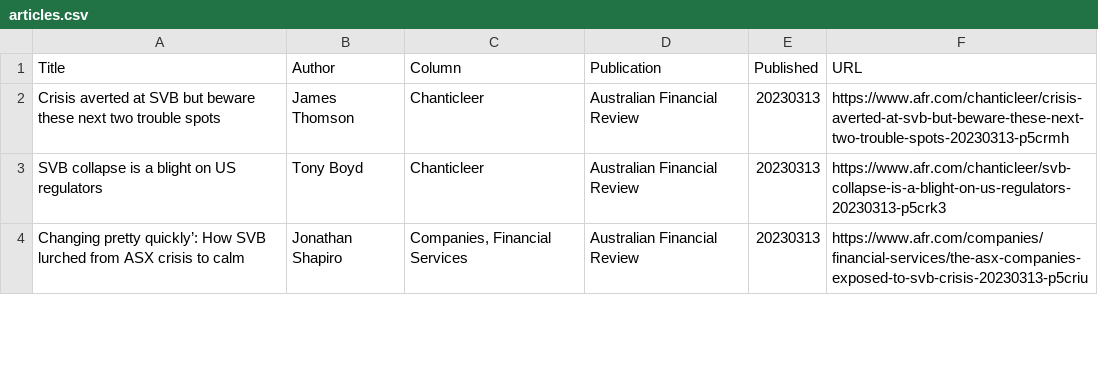
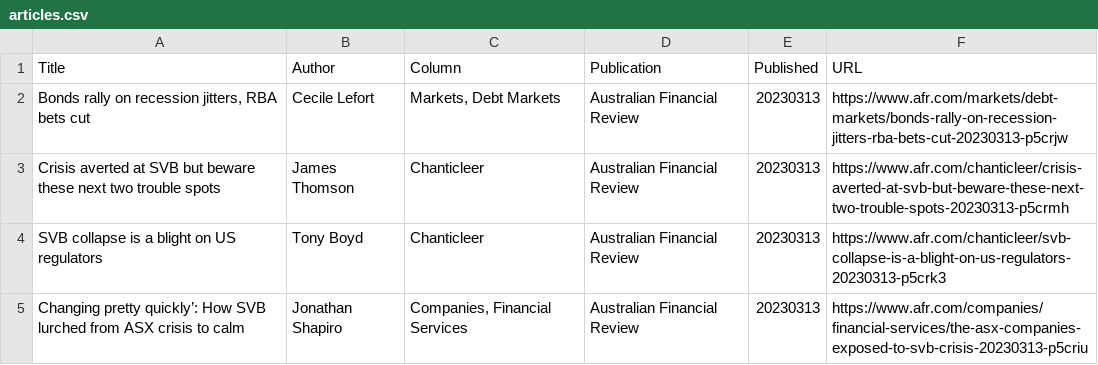
Before and after one commit to jaymarichua/afr-metadata, a CSV file: articles.csv, drawn as a sheet; only a part is shown; the diff names each change by its address in the sheet, - before the commit and + after, or states it on an @@ line.

Commit message:
Update articles.csv

```diff
--- a/articles.csv
+++ b/articles.csv
+row 2: Bonds rally on recession jitters, RBA bets cut | Cecile Lefort | Markets, Debt Markets | Australian Financial Review | 20230313 | https://www.afr.com/markets/debt-markets/bonds-rally-on-recession-jitters-rba-bets-cut-20230313-p5crjw
```
